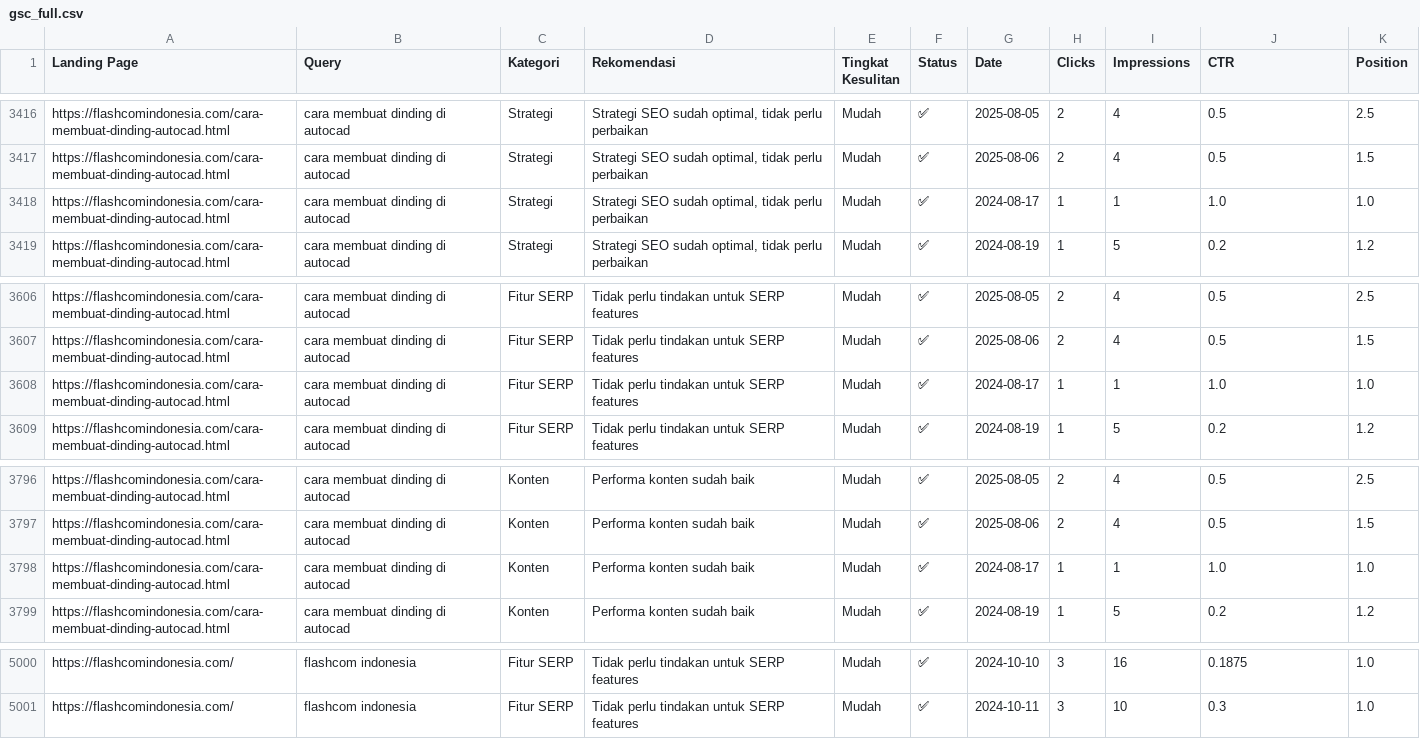
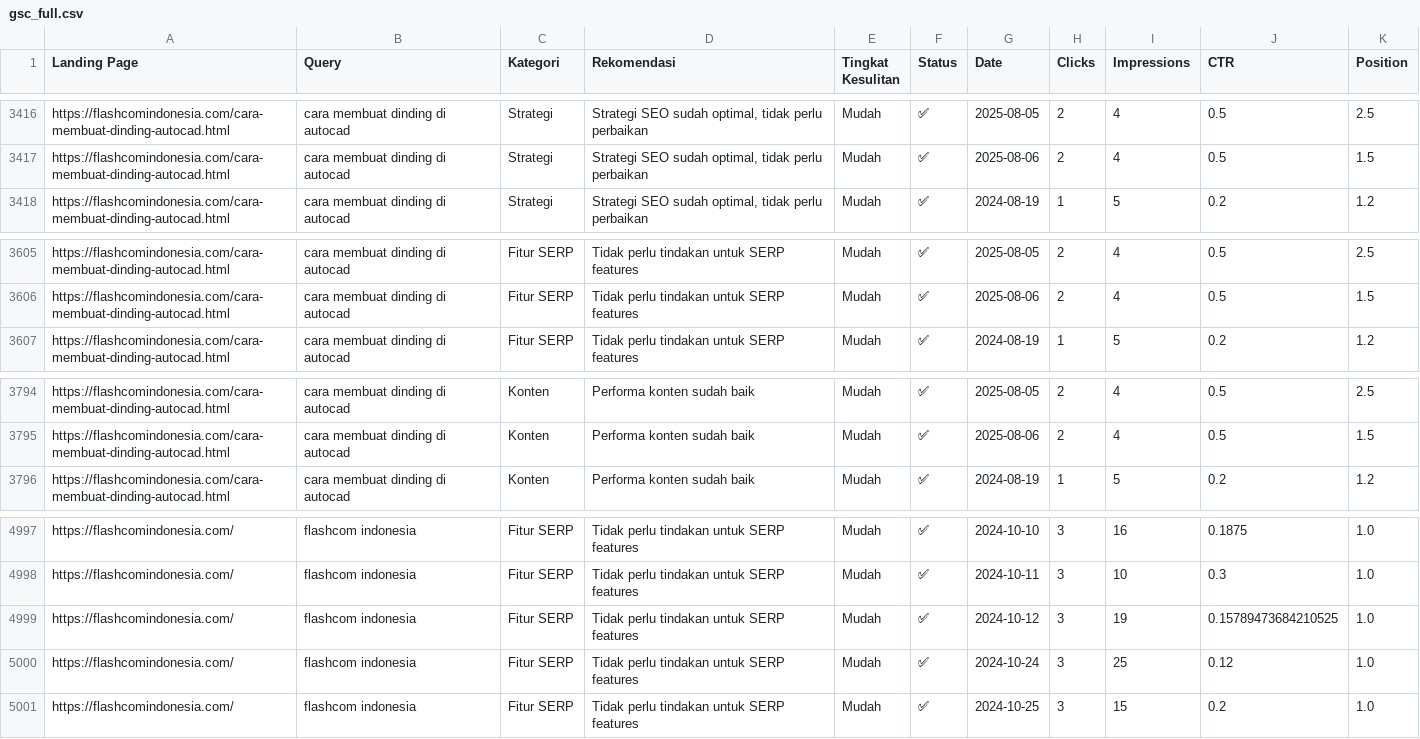
Before and after one commit to difaahh/gsc-insights, a CSV file: gsc_full.csv, drawn as a sheet; only a part is shown, gaps mark what is left out.

```diff
--- a/gsc_full.csv
+++ b/gsc_full.csv
@@ -3417,3 +3417,2 @@ https://flashcomindonesia.com/cara-membuat-dinding-autocad.html,cara membuat din
 https://flashcomindonesia.com/cara-membuat-dinding-autocad.html,cara membuat dinding di autocad,Strategi,"Strategi SEO sudah optimal, tidak perlu perbaikan",Mudah,✅,2025-08-06,2,4,0.5,1.5
-https://flashcomindonesia.com/cara-membuat-dinding-autocad.html,cara membuat dinding di autocad,Strategi,"Strategi SEO sudah optimal, tidak perlu perbaikan",Mudah,✅,2024-08-17,1,1,1.0,1.0
 https://flashcomindonesia.com/cara-membuat-dinding-autocad.html,cara membuat dinding di autocad,Strategi,"Strategi SEO sudah optimal, tidak perlu perbaikan",Mudah,✅,2024-08-19,1,5,0.2,1.2
@@ -3607,3 +3606,2 @@ https://flashcomindonesia.com/cara-membuat-dinding-autocad.html,cara membuat din
 https://flashcomindonesia.com/cara-membuat-dinding-autocad.html,cara membuat dinding di autocad,Fitur SERP,Tidak perlu tindakan untuk SERP features,Mudah,✅,2025-08-06,2,4,0.5,1.5
-https://flashcomindonesia.com/cara-membuat-dinding-autocad.html,cara membuat dinding di autocad,Fitur SERP,Tidak perlu tindakan untuk SERP features,Mudah,✅,2024-08-17,1,1,1.0,1.0
 https://flashcomindonesia.com/cara-membuat-dinding-autocad.html,cara membuat dinding di autocad,Fitur SERP,Tidak perlu tindakan untuk SERP features,Mudah,✅,2024-08-19,1,5,0.2,1.2
@@ -3797,3 +3795,2 @@ https://flashcomindonesia.com/cara-membuat-dinding-autocad.html,cara membuat din
 https://flashcomindonesia.com/cara-membuat-dinding-autocad.html,cara membuat dinding di autocad,Konten,Performa konten sudah baik,Mudah,✅,2025-08-06,2,4,0.5,1.5
-https://flashcomindonesia.com/cara-membuat-dinding-autocad.html,cara membuat dinding di autocad,Konten,Performa konten sudah baik,Mudah,✅,2024-08-17,1,1,1.0,1.0
 https://flashcomindonesia.com/cara-membuat-dinding-autocad.html,cara membuat dinding di autocad,Konten,Performa konten sudah baik,Mudah,✅,2024-08-19,1,5,0.2,1.2
@@ -5001 +4998,4 @@ https://flashcomindonesia.com/,flashcom indonesia,Fitur SERP,Tidak perlu tindaka
 https://flashcomindonesia.com/,flashcom indonesia,Fitur SERP,Tidak perlu tindakan untuk SERP features,Mudah,✅,2024-10-11,3,10,0.3,1.0
+https://flashcomindonesia.com/,flashcom indonesia,Fitur SERP,Tidak perlu tindakan untuk SERP features,Mudah,✅,2024-10-12,3,19,0.15789473684210525,1.0
+https://flashcomindonesia.com/,flashcom indonesia,Fitur SERP,Tidak perlu tindakan untuk SERP features,Mudah,✅,2024-10-24,3,25,0.12,1.0
+https://flashcomindonesia.com/,flashcom indonesia,Fitur SERP,Tidak perlu tindakan untuk SERP features,Mudah,✅,2024-10-25,3,15,0.2,1.0
```
